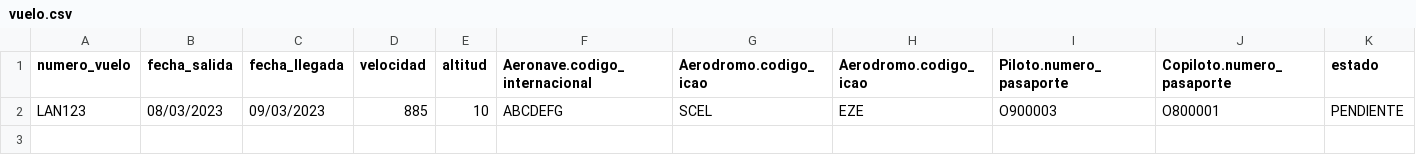
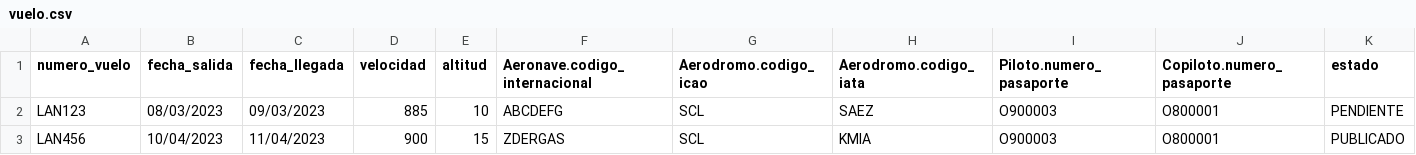
Before and after one commit to anibalcontreras/Flight-Platform, a CSV file: Entrega1/data/vuelo.csv, drawn as a sheet.

Commit message:
data agregada

```diff
--- a/Entrega1/data/vuelo.csv
+++ b/Entrega1/data/vuelo.csv
@@ -1,2 +1,3 @@
-numero_vuelo,fecha_salida,fecha_llegada,velocidad,altitud,Aeronave.codigo_internacional,Aerodromo.codigo_icao,Aerodromo.codigo_icao,Piloto.numero_pasaporte,Copiloto.numero_pasaporte,estado
-LAN123,08/03/2023,09/03/2023,885,10,ABCDEFG,SCEL,EZE,O900003,O800001,PENDIENTE
+numero_vuelo,fecha_salida,fecha_llegada,velocidad,altitud,Aeronave.codigo_internacional,Aerodromo.codigo_icao,Aerodromo.codigo_iata,Piloto.numero_pasaporte,Copiloto.numero_pasaporte,estado
+LAN123,08/03/2023,09/03/2023,885,10,ABCDEFG,SCL,SAEZ,O900003,O800001,PENDIENTE
+LAN456,10/04/2023,11/04/2023,900,15,ZDERGAS,SCL,KMIA,O900003,O800001,PUBLICADO
```
Also changed, not shown: 6 other files.
